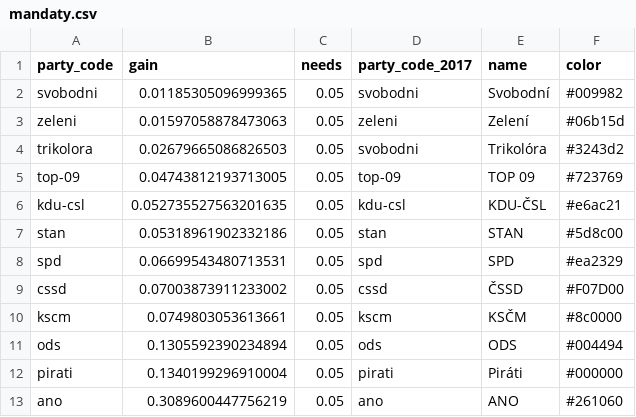
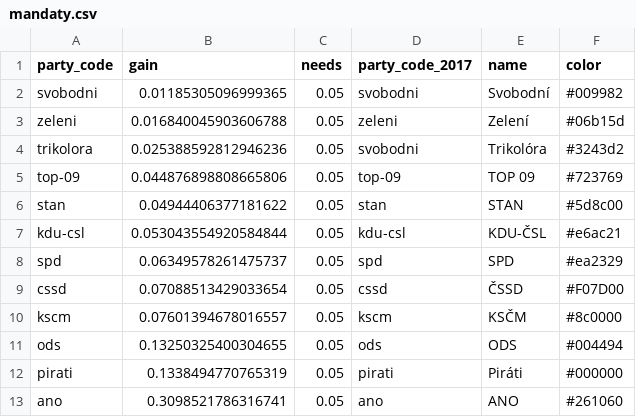
Before and after one commit to michalskop/mandaty.cz, a CSV file: seats/mandaty.csv, drawn as a sheet.

```diff
--- a/seats/mandaty.csv
+++ b/seats/mandaty.csv
@@ -2,12 +2,12 @@ party_code,gain,needs,party_code_2017,name,color
 svobodni,0.01185305096999365,0.05,svobodni,Svobodní,#009982
-zeleni,0.01597058878473063,0.05,zeleni,Zelení,#06b15d
-trikolora,0.02679665086826503,0.05,svobodni,Trikolóra,#3243d2
-top-09,0.04743812193713005,0.05,top-09,TOP 09,#723769
-kdu-csl,0.052735527563201635,0.05,kdu-csl,KDU-ČSL,#e6ac21
-stan,0.05318961902332186,0.05,stan,STAN,#5d8c00
-spd,0.06699543480713531,0.05,spd,SPD,#ea2329
-cssd,0.07003873911233002,0.05,cssd,ČSSD,#F07D00
-kscm,0.0749803053613661,0.05,kscm,KSČM,#8c0000
-ods,0.1305592390234894,0.05,ods,ODS,#004494
-pirati,0.1340199296910004,0.05,pirati,Piráti,#000000
-ano,0.3089600447756219,0.05,ano,ANO,#261060
+zeleni,0.016840045903606788,0.05,zeleni,Zelení,#06b15d
+trikolora,0.025388592812946236,0.05,svobodni,Trikolóra,#3243d2
+top-09,0.044876898808665806,0.05,top-09,TOP 09,#723769
+stan,0.04944406377181622,0.05,stan,STAN,#5d8c00
+kdu-csl,0.053043554920584844,0.05,kdu-csl,KDU-ČSL,#e6ac21
+spd,0.06349578261475737,0.05,spd,SPD,#ea2329
+cssd,0.07088513429033654,0.05,cssd,ČSSD,#F07D00
+kscm,0.07601394678016557,0.05,kscm,KSČM,#8c0000
+ods,0.13250325400304655,0.05,ods,ODS,#004494
+pirati,0.1338494770765319,0.05,pirati,Piráti,#000000
+ano,0.3098521786316741,0.05,ano,ANO,#261060
```
Also changed, not shown: 10 other files.
